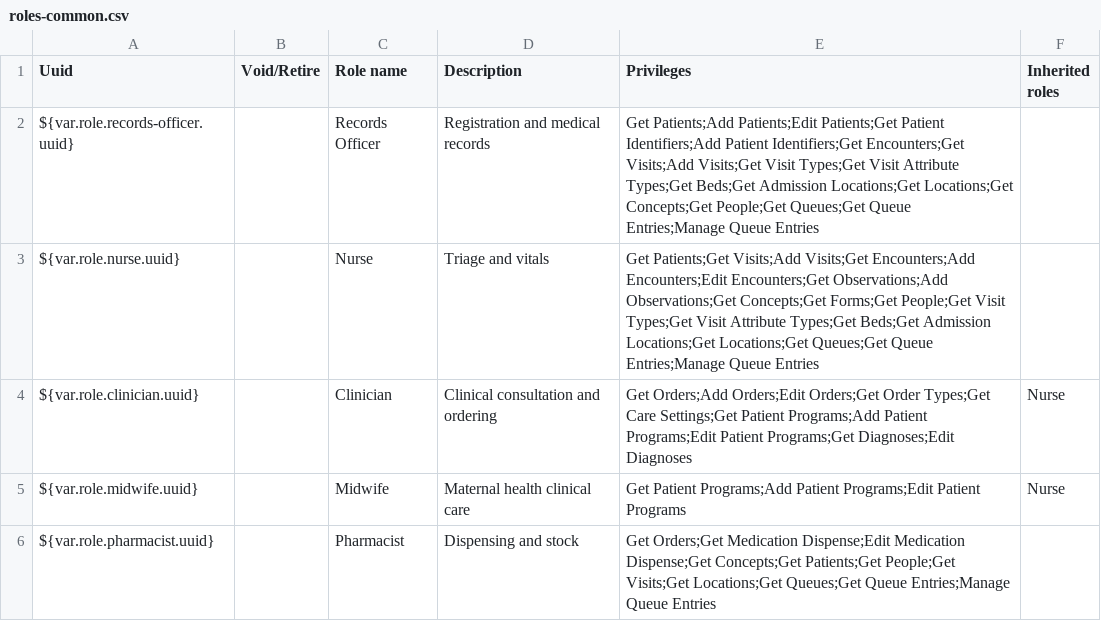
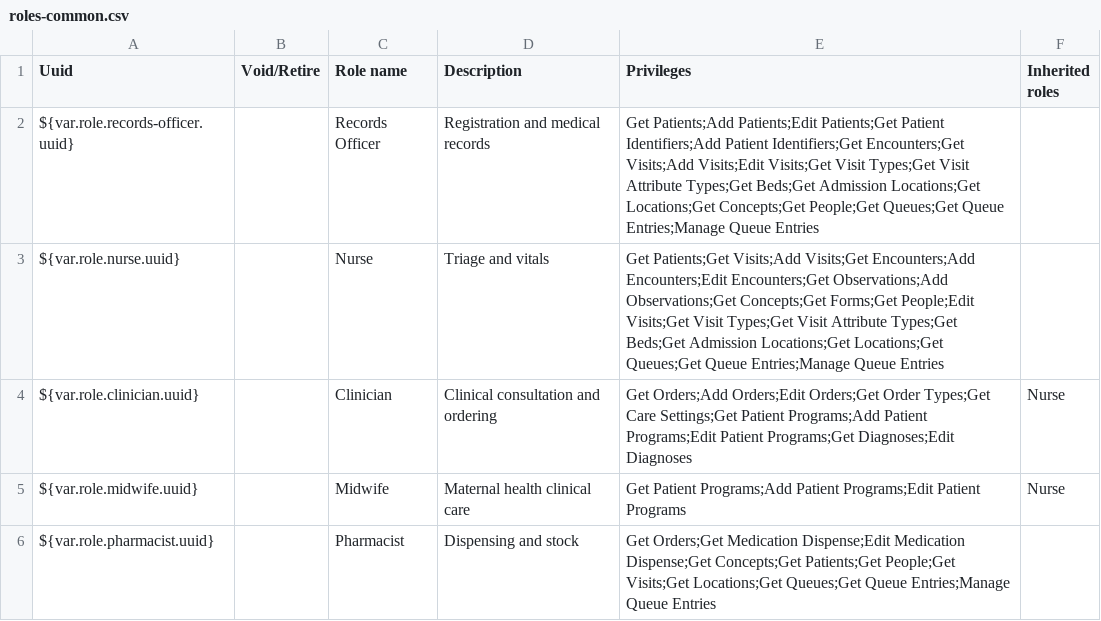
Before and after one commit to IntelliSOFT-Consulting/liberia-emr, a CSV file: content-packages/content-common/configuration/backend_configuration/roles/roles-common.csv, drawn as a sheet; only a part is shown.

```diff
--- a/content-packages/content-common/configuration/backend_configuration/roles/roles-common.csv
+++ b/content-packages/content-common/configuration/backend_configuration/roles/roles-common.csv
@@ -1,4 +1,4 @@
 Uuid,Void/Retire,Role name,Description,Privileges,Inherited roles
-${var.role.records-officer.uuid},,Records Officer,Registration and medical records,Get Patients;Add Patients;Edit Patients;Get Patient Identifiers;Add Patient Identifiers;Get Encounters;Get Visits;Add Visits;Get Visit Types;Get Visit Attribute Types;Get Beds;Get Admission Locations;Get Locations;Get Concepts;Get People;Get Queues;Get Queue Entries;Manage Queue Entries,
-${var.role.nurse.uuid},,Nurse,Triage and vitals,Get Patients;Get Visits;Add Visits;Get Encounters;Add Encounters;Edit Encounters;Get Observations;Add Observations;Get Concepts;Get Forms;Get People;Get Visit Types;Get Visit Attribute Types;Get Beds;Get Admission Locations;Get Locations;Get Queues;Get Queue Entries;Manage Queue Entries,
+${var.role.records-officer.uuid},,Records Officer,Registration and medical records,Get Patients;Add Patients;Edit Patients;Get Patient Identifiers;Add Patient Identifiers;Get Encounters;Get Visits;Add Visits;Edit Visits;Get Visit Types;Get Visit Attribute Types;Get Beds;Get Admission Locations;Get Locations;Get Concepts;Get People;Get Queues;Get Queue Entries;Manage Queue Entries,
+${var.role.nurse.uuid},,Nurse,Triage and vitals,Get Patients;Get Visits;Add Visits;Get Encounters;Add Encounters;Edit Encounters;Get Observations;Add Observations;Get Concepts;Get Forms;Get People;Edit Visits;Get Visit Types;Get Visit Attribute Types;Get Beds;Get Admission Locations;Get Locations;Get Queues;Get Queue Entries;Manage Queue Entries,
 ${var.role.clinician.uuid},,Clinician,Clinical consultation and ordering,Get Orders;Add Orders;Edit Orders;Get Order Types;Get Care Settings;Get Patient Programs;Add Patient Programs;Edit Patient Programs;Get Diagnoses;Edit Diagnoses,Nurse
```
Also changed, not shown: 2 other files.
